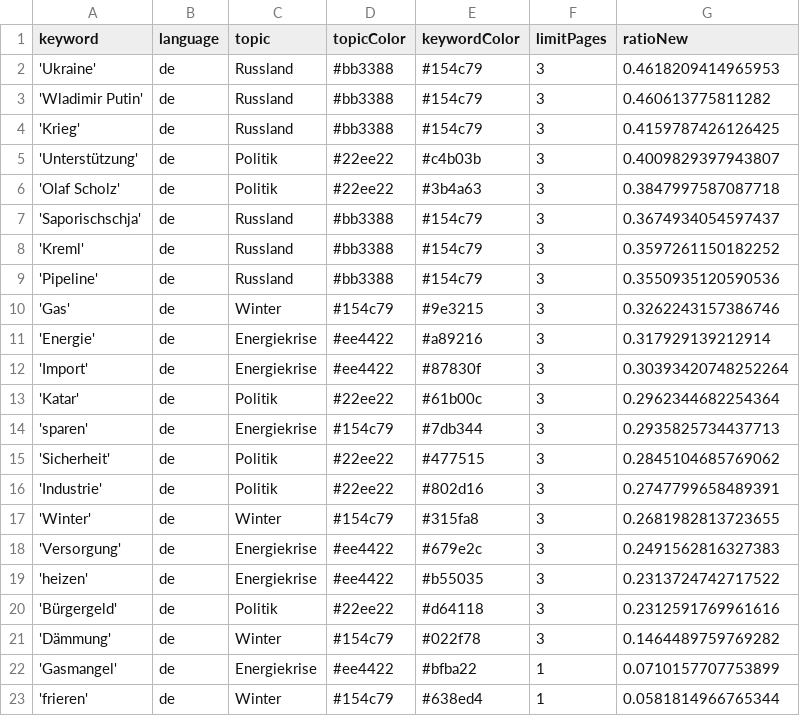
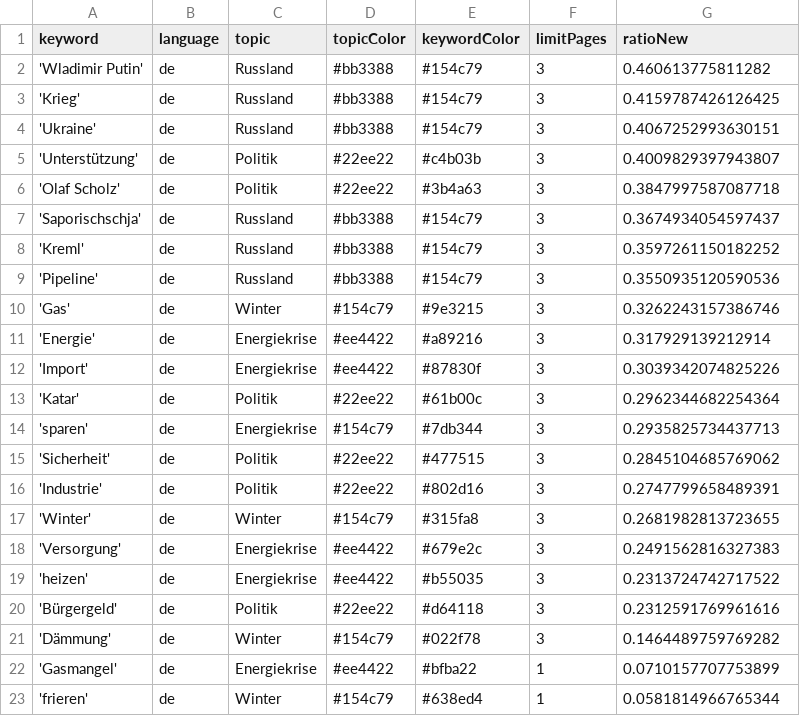
Before and after one commit to celiapi-news/winterIsComing2, a CSV file: keywords.csv, drawn as a sheet.

```diff
--- a/keywords.csv
+++ b/keywords.csv
@@ -1,5 +1,5 @@
 keyword,language,topic,topicColor,keywordColor,limitPages,ratioNew
-'Ukraine',de,Russland,#bb3388,#154c79,3,0.4618209414965953
 'Wladimir Putin',de,Russland,#bb3388,#154c79,3,0.460613775811282
 'Krieg',de,Russland,#bb3388,#154c79,3,0.4159787426126425
+'Ukraine',de,Russland,#bb3388,#154c79,3,0.4067252993630151
 'Unterstützung',de,Politik,#22ee22,#c4b03b,3,0.4009829397943807
@@ -11,3 +11,3 @@ keyword,language,topic,topicColor,keywordColor,limitPages,ratioNew
 'Energie',de,Energiekrise,#ee4422,#a89216,3,0.317929139212914
-'Import',de,Energiekrise,#ee4422,#87830f,3,0.30393420748252264
+'Import',de,Energiekrise,#ee4422,#87830f,3,0.3039342074825226
 'Katar',de,Politik,#22ee22,#61b00c,3,0.2962344682254364
```
Also changed, not shown: csv/news_2023_07.csv, 1 other file.
